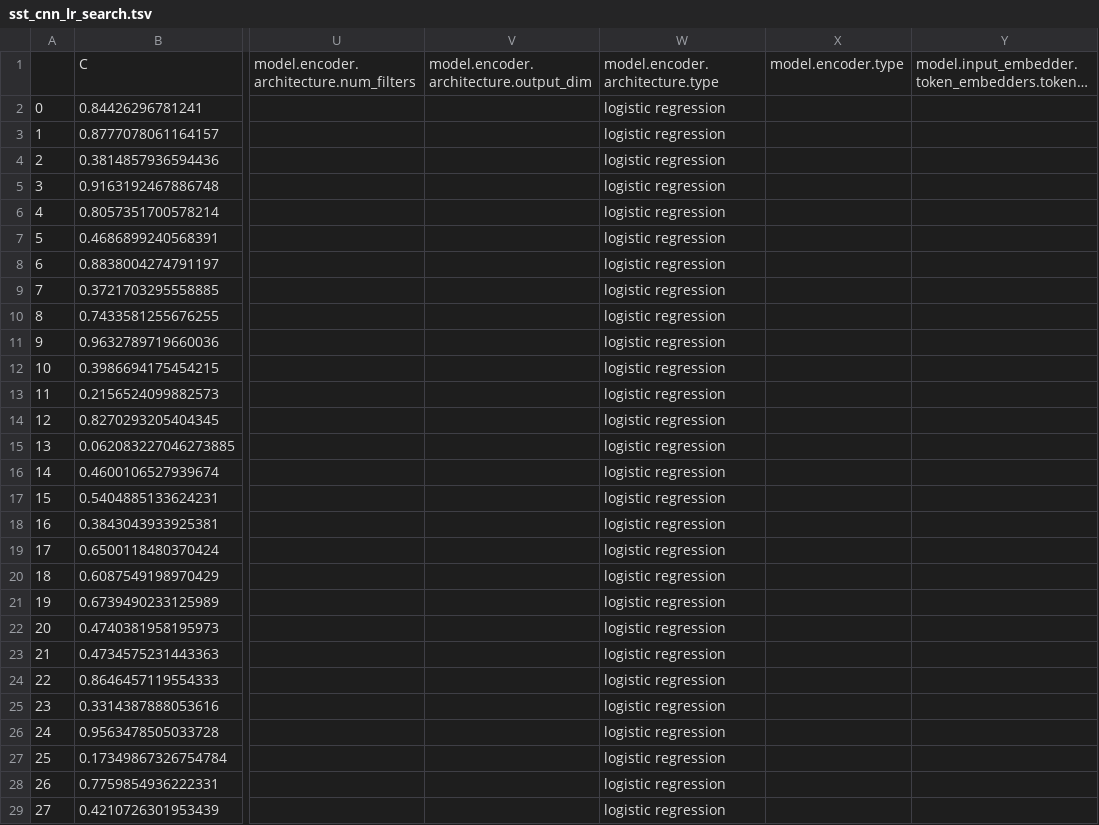
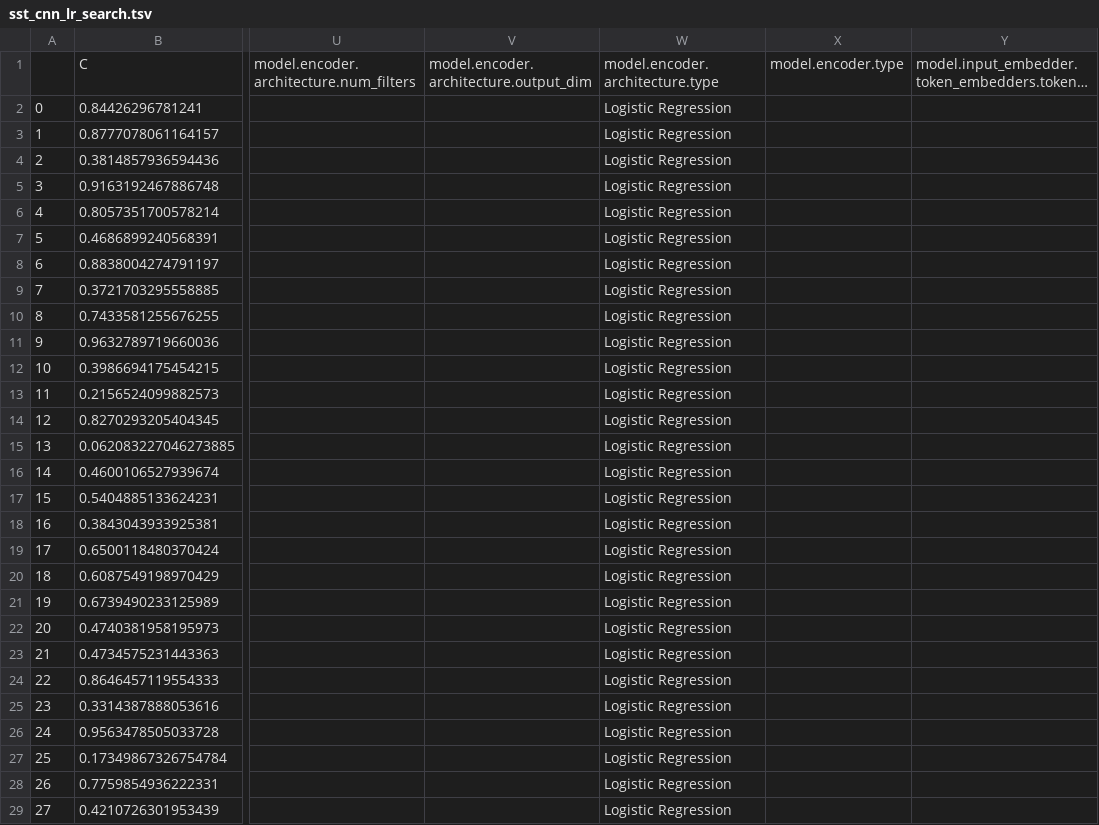
Before and after one commit to dodgejesse/reproducibility, a TSV file: final_results/sst_cnn_lr_search.tsv, drawn as a sheet; only a part is shown, gaps mark what is left out; long unchanged cells end in …; the diff covers the shown part only; the diff names each change by its address in the sheet, - before the commit and + after, or states it on an @@ line.

```diff
--- a/final_results/sst_cnn_lr_search.tsv
+++ b/final_results/sst_cnn_lr_search.tsv
-W2:W29: logistic regression
+W2:W29: Logistic Regression
```
Also changed, not shown: 96 edited cells elsewhere in this file, final_results/sst5_cnn_lr_search.tsv, 6 other files.
